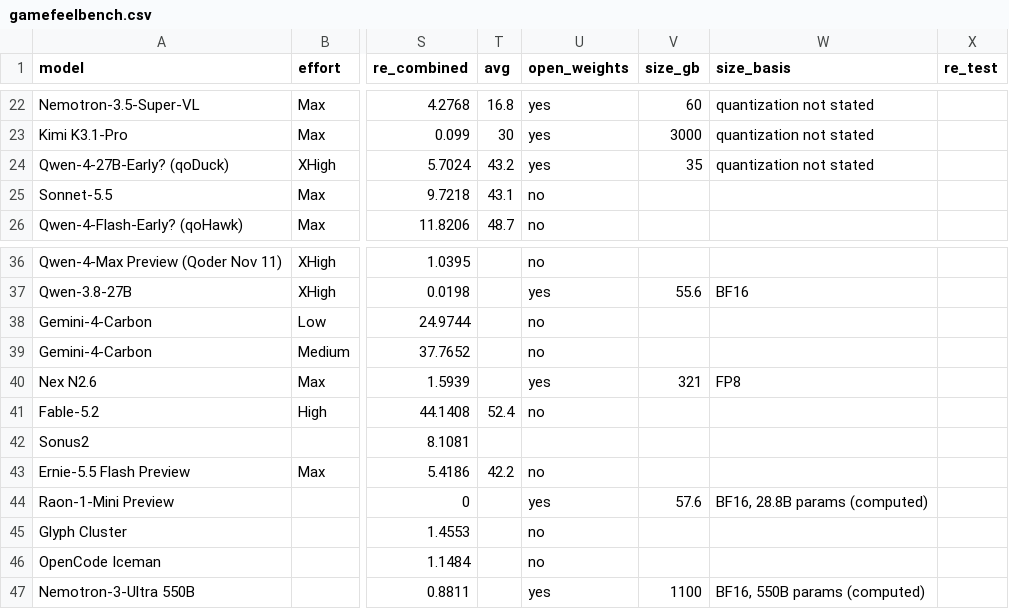
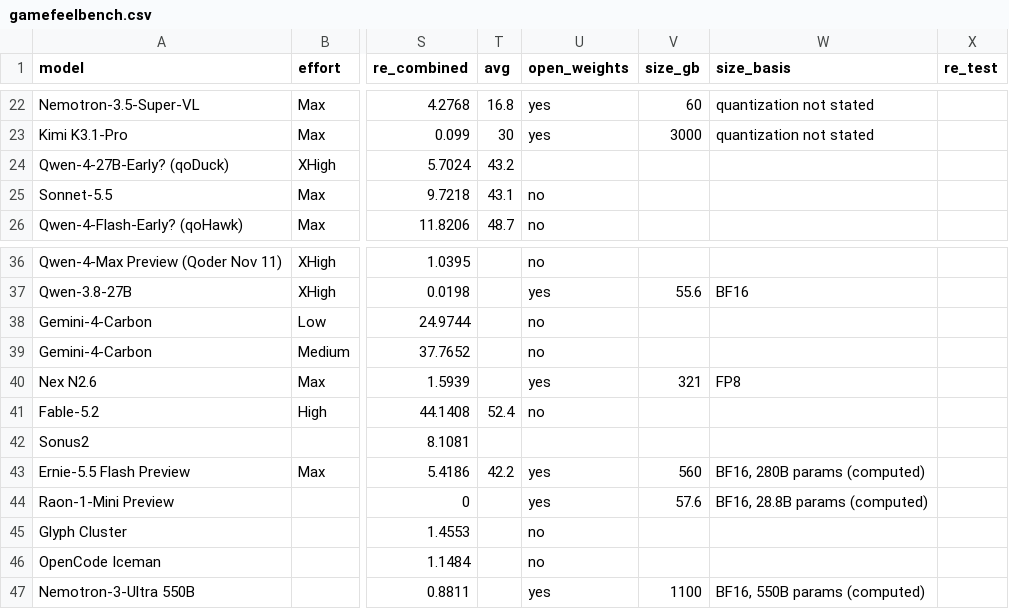
Before and after one commit to kodasdream/gamefeel-benchmark, a CSV file: data/gamefeelbench.csv, drawn as a sheet; only a part is shown, gaps mark what is left out; the diff names each change by its address in the sheet, - before the commit and + after, or states it on an @@ line.

Commit message:
Ernie-5.5 Flash Preview open weights (280B); qoDuck out of open weights until released; phone fixes for blind vs assisted (2026-11-14 03:21)

```diff
--- a/data/gamefeelbench.csv
+++ b/data/gamefeelbench.csv
-U24 (open_weights): yes
+U24 (open_weights): (empty)
-V24 (size_gb): 35
+V24 (size_gb): (empty)
-W24 (size_basis): quantization not stated
+W24 (size_basis): (empty)
-U43 (open_weights): no
+U43 (open_weights): yes
-V43 (size_gb): (empty)
+V43 (size_gb): 560
-W43 (size_basis): (empty)
+W43 (size_basis): BF16, 280B params (computed)
```
Also changed, not shown: 3 other files.
